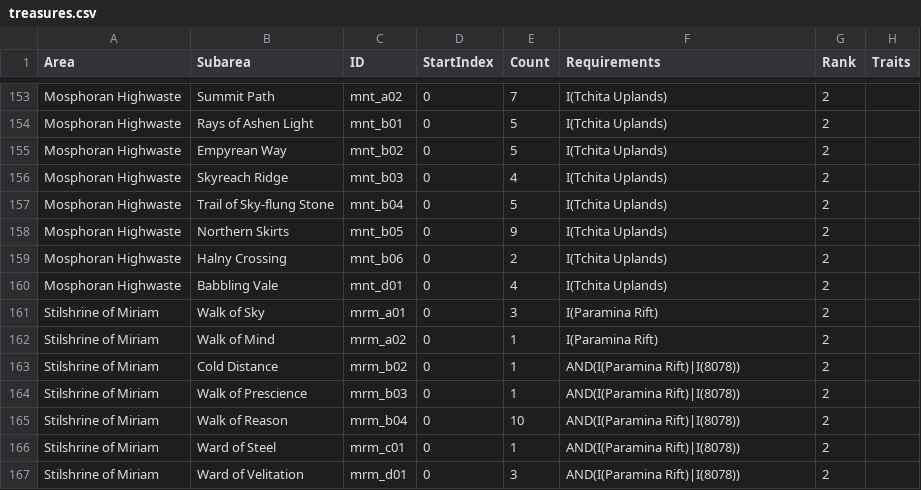
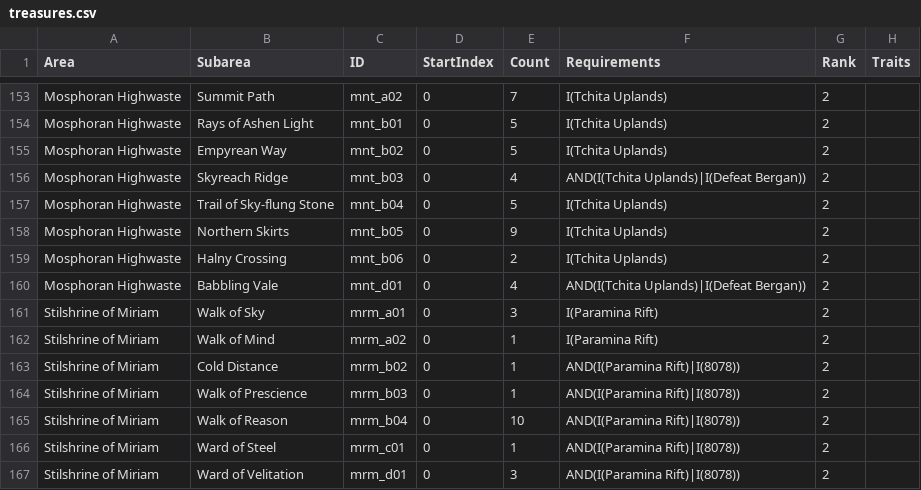
Before and after one commit to MLSTRM/FFModdingWPF, a CSV file: FF12Rando/bin/data/treasures.csv, drawn as a sheet; only a part is shown, gaps mark what is left out.

```diff
--- a/FF12Rando/bin/data/treasures.csv
+++ b/FF12Rando/bin/data/treasures.csv
@@ -155,3 +155,3 @@ Mosphoran Highwaste,Rays of Ashen Light,mnt_b01,0,5,I(Tchita Uplands),2,
 Mosphoran Highwaste,Empyrean Way,mnt_b02,0,5,I(Tchita Uplands),2,
-Mosphoran Highwaste,Skyreach Ridge,mnt_b03,0,4,I(Tchita Uplands),2,
+Mosphoran Highwaste,Skyreach Ridge,mnt_b03,0,4,AND(I(Tchita Uplands)|I(Defeat Bergan)),2,
 Mosphoran Highwaste,Trail of Sky-flung Stone,mnt_b04,0,5,I(Tchita Uplands),2,
@@ -159,3 +159,3 @@ Mosphoran Highwaste,Northern Skirts,mnt_b05,0,9,I(Tchita Uplands),2,
 Mosphoran Highwaste,Halny Crossing,mnt_b06,0,2,I(Tchita Uplands),2,
-Mosphoran Highwaste,Babbling Vale,mnt_d01,0,4,I(Tchita Uplands),2,
+Mosphoran Highwaste,Babbling Vale,mnt_d01,0,4,AND(I(Tchita Uplands)|I(Defeat Bergan)),2,
 Stilshrine of Miriam,Walk of Sky,mrm_a01,0,3,I(Paramina Rift),2,
```
Also changed, not shown: FF12Rando/bin/data/fakeChecks.csv, FF12Rando/bin/data/rewards.csv, 13 other files.
